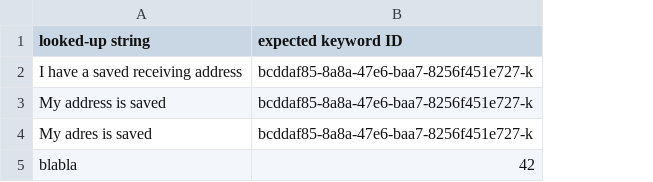
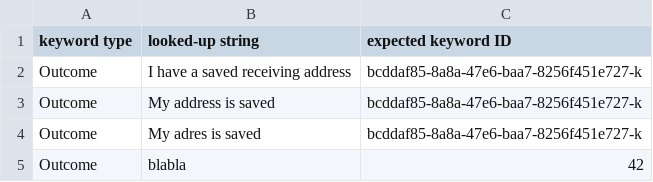
Before and after one commit to lmazure/rag, a TSV file: Gherkin/benchmark/bench_definition.tsv, drawn as a sheet; the diff names each change by its address in the sheet, - before the commit and + after, or states it on an @@ line.

Commit message:
Feat: heyword type in the benchmark definition

```diff
--- a/Gherkin/benchmark/bench_definition.tsv
+++ b/Gherkin/benchmark/bench_definition.tsv
+column A (keyword type), rows 2-5: all Outcome
```
Also changed, not shown: 2 other files.
